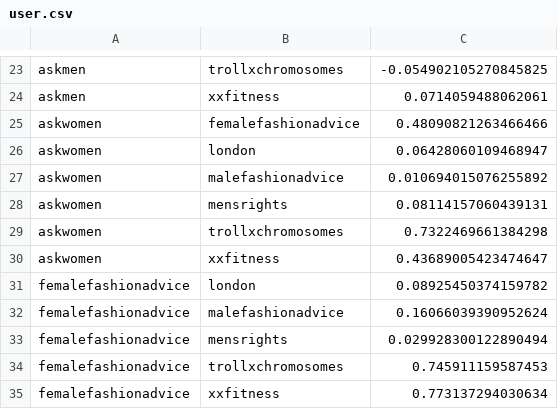
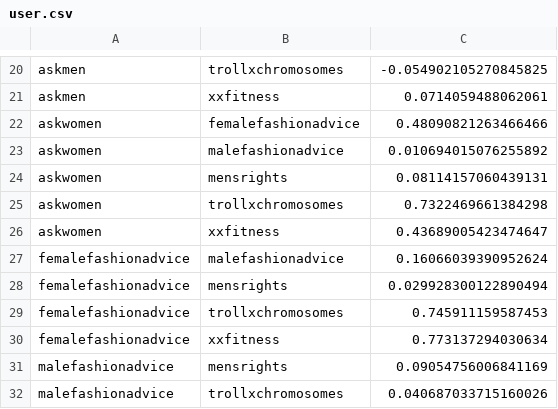
Before and after one commit to lucy3/reddit-sent, a CSV file: logs/similarities/user.csv, drawn as a sheet; only a part is shown, gaps mark what is left out; the shorter side is filled out with more unchanged rows; the diff covers the shown part only; the diff names each change by its address in the sheet, - before the commit and + after, or states it on an @@ line.

```diff
--- a/logs/similarities/user.csv
+++ b/logs/similarities/user.csv
-row 26: askwomen | london | 0.06428060109468947
-row 31: femalefashionadvice | london | 0.08925450374159782
```
Also changed, not shown: 7 removed rows elsewhere in this file, logs/similarities/combined.csv, logs/similarities/sent.csv, 15 other files.
